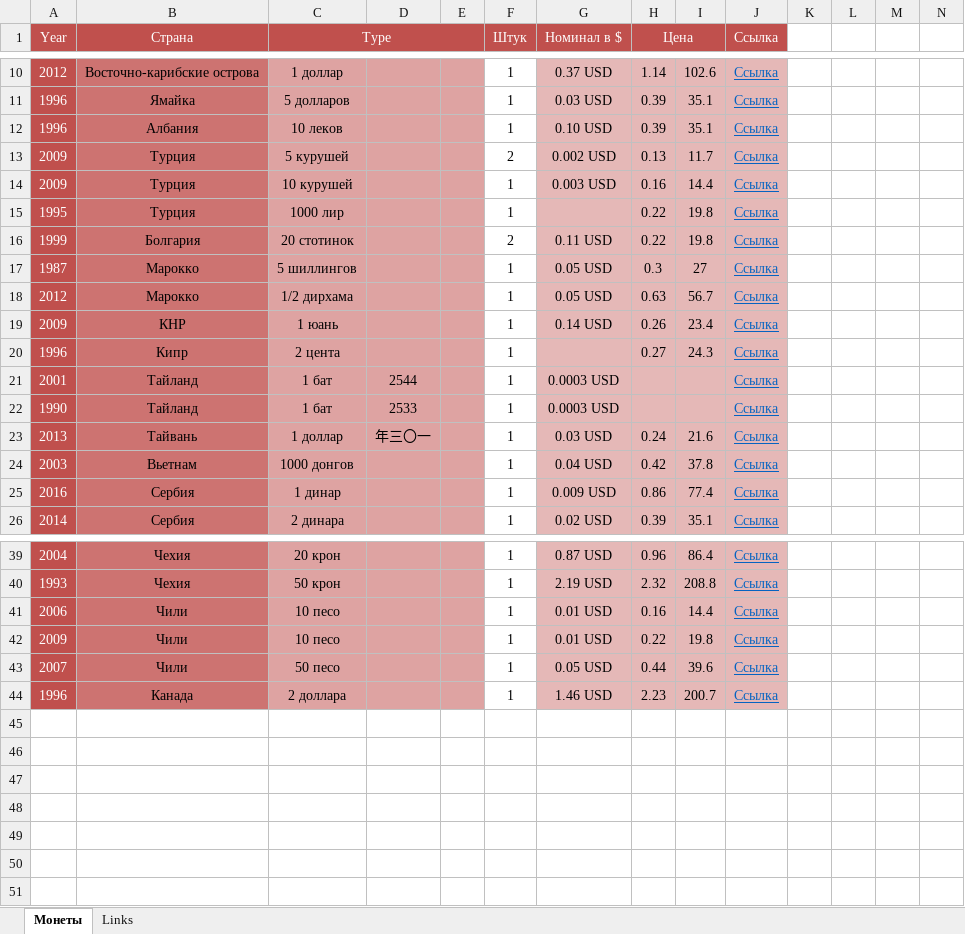
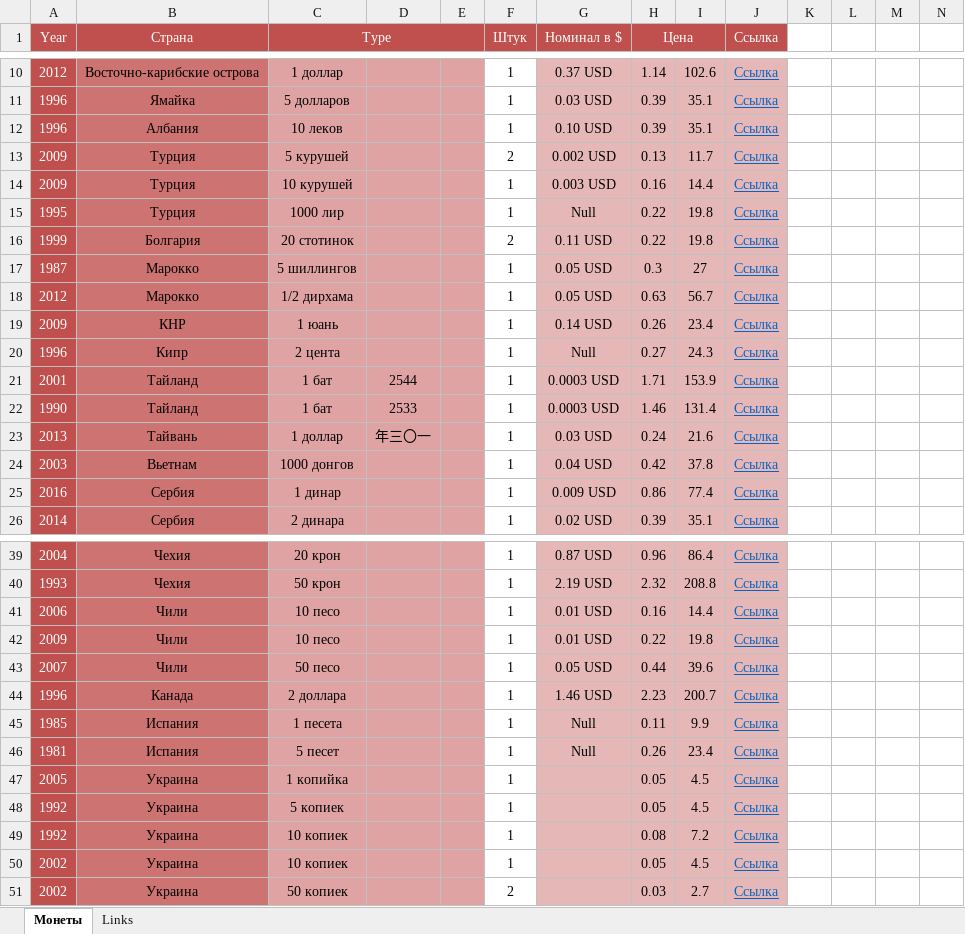
Before and after one commit to DartAlexator/CoinCollection, an Excel workbook: Collections/Foreign_various/Foreighn_duplicates.xlsx, sheet Монеты, drawn as a sheet; only a part is shown, gaps mark what is left out; values as stored, in another font and other column widths than the file's, no borders; conditional formats not drawn; rows hold the shown columns only; the diff names each change by its address in the sheet, - before the commit and + after, or states it on an @@ line.

```diff
--- a/Collections/Foreign_various/Foreighn_duplicates.xlsx (sheet Монеты)
+++ b/Collections/Foreign_various/Foreighn_duplicates.xlsx (sheet Монеты)
-G15 (Номинал в $): (empty)
+G15 (Номинал в $): Null
-G20 (Номинал в $): (empty)
+G20 (Номинал в $): Null
-H21 (Цена): (empty)
+H21 (Цена): 1.71
-I21: (empty)
+I21: 153.9
-H22 (Цена): (empty)
+H22 (Цена): 1.46
-I22: (empty)
+I22: 131.4
+row 45: 1985 | Испания | 1 песета |  |  | 1 | Null | 0.11 | 9.9 | Ссылка
+row 46: 1981 | Испания | 5 песет |  |  | 1 | Null | 0.26 | 23.4 | Ссылка
+row 47: 2005 | Украина | 1 копийка |  |  | 1 |  | 0.05 | 4.5 | Ссылка
+row 48: 1992 | Украина | 5 копиек |  |  | 1 |  | 0.05 | 4.5 | Ссылка
+row 49: 1992 | Украина | 10 копиек |  |  | 1 |  | 0.08 | 7.2 | Ссылка
+row 50: 2002 | Украина | 10 копиек |  |  | 1 |  | 0.05 | 4.5 | Ссылка
+row 51: 2002 | Украина | 50 копиек |  |  | 2 |  | 0.03 | 2.7 | Ссылка
```
Also changed, not shown: Collections/EURO/Italy/#EURO#Italy#Regular#[2002-present]#circulation_quality%varieties.xlsx, Collections/EURO/San_Marino/#EURO#San_Marino#Regular#[2002-present]#circulation_quality%varieties.xlsx, 15 other files.
